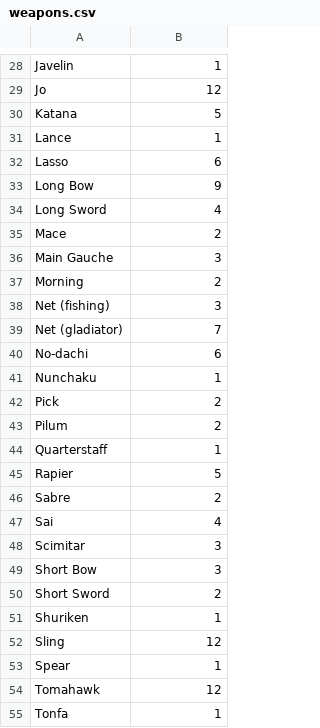
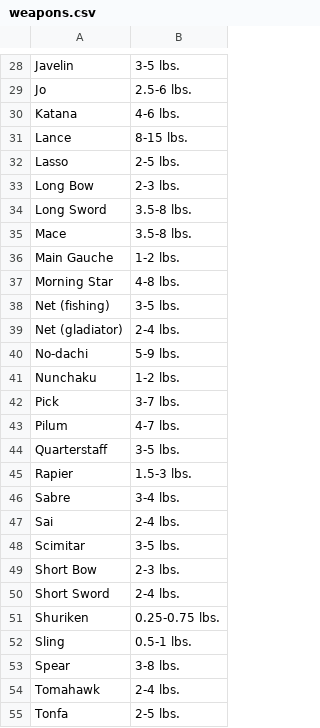
Before and after one commit to Almandor/createtreasure, a CSV file: data/equipment/weapons.csv, drawn as a sheet; only a part is shown, gaps mark what is left out; the diff covers the shown part only.

```diff
--- a/data/equipment/weapons.csv
+++ b/data/equipment/weapons.csv
@@ -28,28 +28,28 @@
-"Javelin",1
-"Jo",12
-"Katana",5
-"Lance",1
-"Lasso",6
-"Long Bow",9
-"Long Sword",4
-"Mace",2
-"Main Gauche",3
-"Morning",2
-"Net (fishing)",3
-"Net (gladiator)",7
-"No-dachi",6
-"Nunchaku",1
-"Pick",2
-"Pilum",2
-"Quarterstaff",1
-"Rapier",5
-"Sabre",2
-"Sai",4
-"Scimitar",3
-"Short Bow",3
-"Short Sword",2
-"Shuriken",1
-"Sling",12
-"Spear",1
-"Tomahawk",12
-"Tonfa",1
+Javelin,3-5 lbs.
+Jo,2.5-6 lbs.
+Katana,4-6 lbs.
+Lance,8-15 lbs.
+Lasso,2-5 lbs.
+Long Bow,2-3 lbs.
+Long Sword,3.5-8 lbs.
+Mace,3.5-8 lbs.
+Main Gauche,1-2 lbs.
+Morning Star,4-8 lbs.
+Net (fishing),3-5 lbs.
+Net (gladiator),2-4 lbs.
+No-dachi,5-9 lbs.
+Nunchaku,1-2 lbs.
+Pick,3-7 lbs.
+Pilum,4-7 lbs.
+Quarterstaff,3-5 lbs.
+Rapier,1.5-3 lbs.
+Sabre,3-4 lbs.
+Sai,2-4 lbs.
+Scimitar,3-5 lbs.
+Short Bow,2-3 lbs.
+Short Sword,2-4 lbs.
+Shuriken,0.25-0.75 lbs.
+Sling,0.5-1 lbs.
+Spear,3-8 lbs.
+Tomahawk,2-4 lbs.
+Tonfa,2-5 lbs.
```
Also changed, not shown: 5 added rows, 5 removed rows and 27 edited cells elsewhere in this file, data/equipment/armor.csv, 3 other files.
